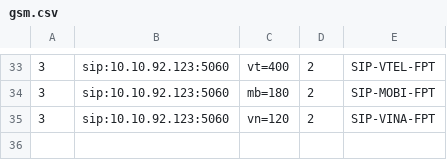
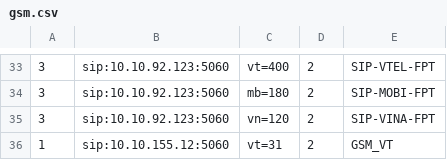
Before and after one commit to devops-itcs/CONFIG-CHANNEL-VPB-154-BK, a CSV file: gsm.csv, drawn as a sheet; only a part is shown, gaps mark what is left out.

Commit message:
Update gsm.csv

```diff
--- a/gsm.csv
+++ b/gsm.csv
@@ -35 +35,2 @@
 3,sip:10.10.92.123:5060,vn=120,2,SIP-VINA-FPT
+1,sip:10.10.155.12:5060,vt=31,2,GSM_VT
```
